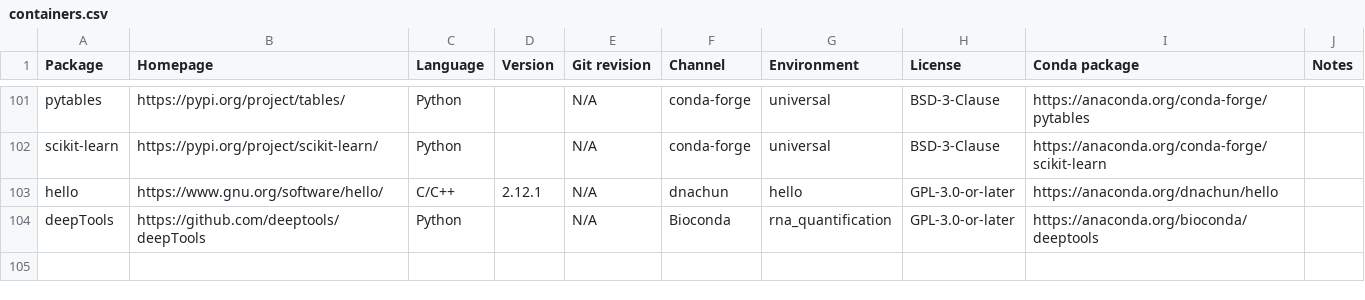
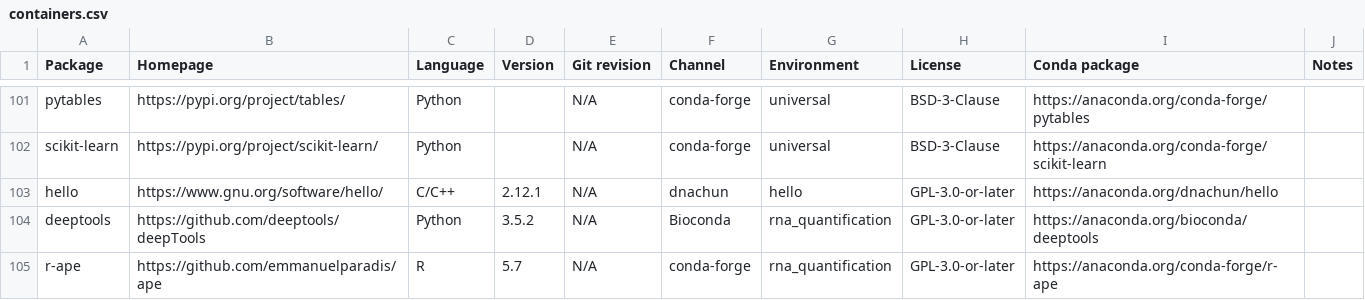
Before and after one commit to cumc/xqtl-protocol, a CSV file: container/containers.csv, drawn as a sheet; only a part is shown, gaps mark what is left out.

Commit message:
update container

```diff
--- a/container/containers.csv
+++ b/container/containers.csv
@@ -103,2 +103,3 @@ scikit-learn,https://pypi.org/project/scikit-learn/,Python,,N/A,conda-forge,univ
 hello,https://www.gnu.org/software/hello/,C/C++,2.12.1,N/A,dnachun,hello,GPL-3.0-or-later,https://anaconda.org/dnachun/hello,
-deepTools,https://github.com/deeptools/deepTools,Python,,N/A,Bioconda,rna_quantification,GPL-3.0-or-later,https://anaconda.org/bioconda/deeptools,
+deeptools,https://github.com/deeptools/deepTools,Python,3.5.2,N/A,Bioconda,rna_quantification,GPL-3.0-or-later,https://anaconda.org/bioconda/deeptools,
+r-ape,https://github.com/emmanuelparadis/ape,R,5.7,N/A,conda-forge,rna_quantification,GPL-3.0-or-later,https://anaconda.org/conda-forge/r-ape,
```
